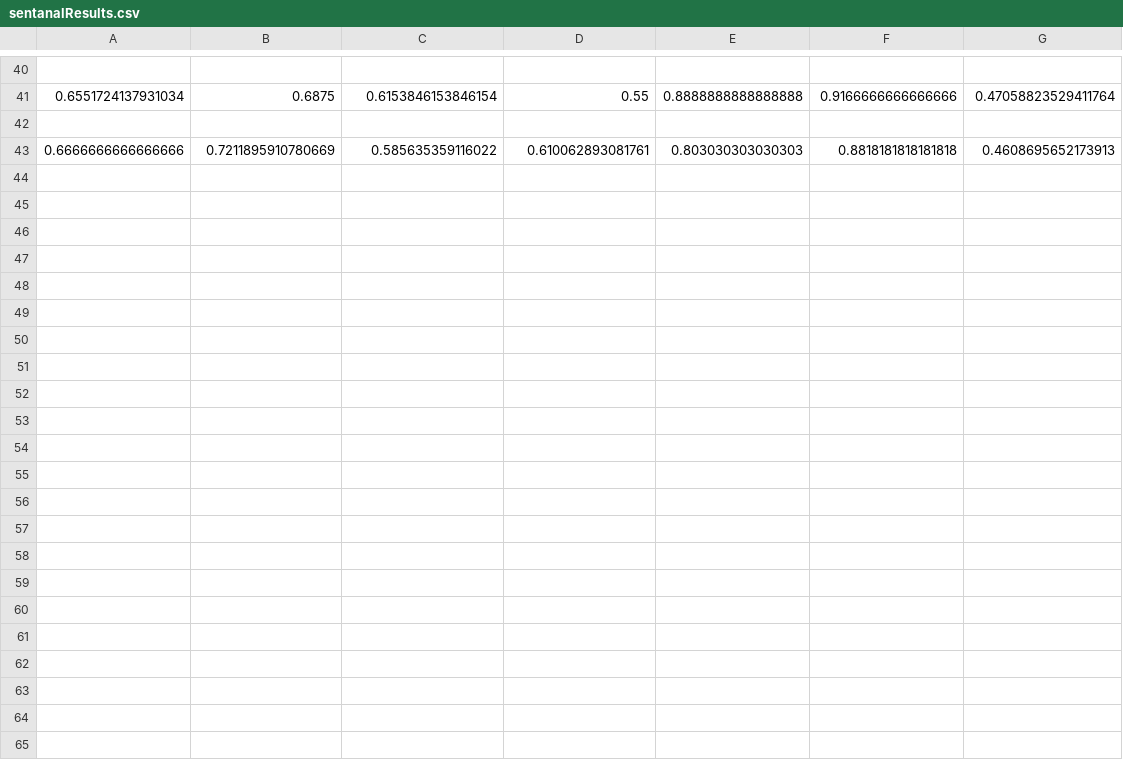
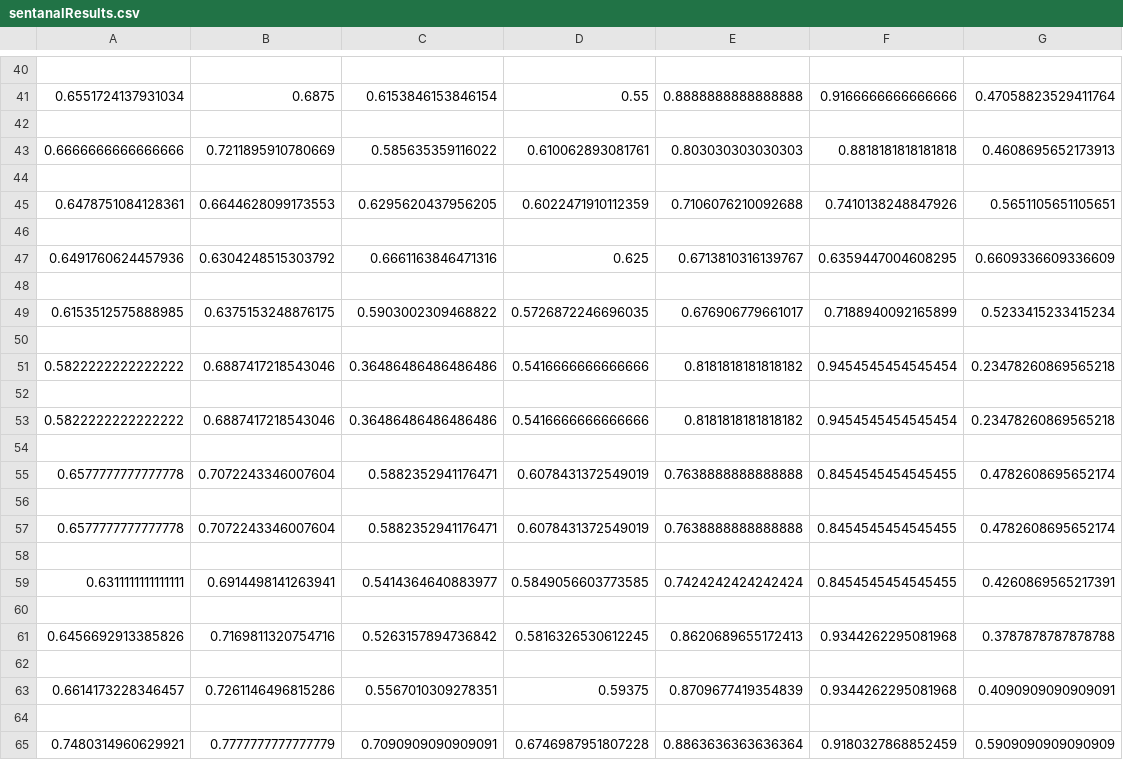
Before and after one commit to MLayne1/Sentanal, a CSV file: NLTK Sentanal/Data/sentanalResults.csv, drawn as a sheet; only a part is shown, gaps mark what is left out; the diff names each change by its address in the sheet, - before the commit and + after, or states it on an @@ line.

```diff
--- a/NLTK Sentanal/Data/sentanalResults.csv
+++ b/NLTK Sentanal/Data/sentanalResults.csv
+row 44: (empty)
+row 45: 0.6478751084128361 | 0.6644628099173553 | 0.6295620437956205 | 0.6022471910112359 | 0.7106076210092688 | 0.7410138248847926 | 0.5651105651105651
+row 46: (empty)
+row 47: 0.6491760624457936 | 0.6304248515303792 | 0.6661163846471316 | 0.625 | 0.6713810316139767 | 0.6359447004608295 | 0.6609336609336609
+row 48: (empty)
+row 49: 0.6153512575888985 | 0.6375153248876175 | 0.5903002309468822 | 0.5726872246696035 | 0.676906779661017 | 0.7188940092165899 | 0.5233415233415234
+row 50: (empty)
+row 51: 0.5822222222222222 | 0.6887417218543046 | 0.36486486486486486 | 0.5416666666666666 | 0.8181818181818182 | 0.9454545454545454 | 0.23478260869565218
+row 52: (empty)
+row 53: 0.5822222222222222 | 0.6887417218543046 | 0.36486486486486486 | 0.5416666666666666 | 0.8181818181818182 | 0.9454545454545454 | 0.23478260869565218
+row 54: (empty)
+row 55: 0.6577777777777778 | 0.7072243346007604 | 0.5882352941176471 | 0.6078431372549019 | 0.7638888888888888 | 0.8454545454545455 | 0.4782608695652174
+row 56: (empty)
+row 57: 0.6577777777777778 | 0.7072243346007604 | 0.5882352941176471 | 0.6078431372549019 | 0.7638888888888888 | 0.8454545454545455 | 0.4782608695652174
+row 58: (empty)
+row 59: 0.6311111111111111 | 0.6914498141263941 | 0.5414364640883977 | 0.5849056603773585 | 0.7424242424242424 | 0.8454545454545455 | 0.4260869565217391
+row 60: (empty)
+row 61: 0.6456692913385826 | 0.7169811320754716 | 0.5263157894736842 | 0.5816326530612245 | 0.8620689655172413 | 0.9344262295081968 | 0.3787878787878788
+row 62: (empty)
+row 63: 0.6614173228346457 | 0.7261146496815286 | 0.5567010309278351 | 0.59375 | 0.8709677419354839 | 0.9344262295081968 | 0.4090909090909091
+row 64: (empty)
+row 65: 0.7480314960629921 | 0.7777777777777779 | 0.7090909090909091 | 0.6746987951807228 | 0.8863636363636364 | 0.9180327868852459 | 0.5909090909090909
```
Also changed, not shown: 14 other files.
